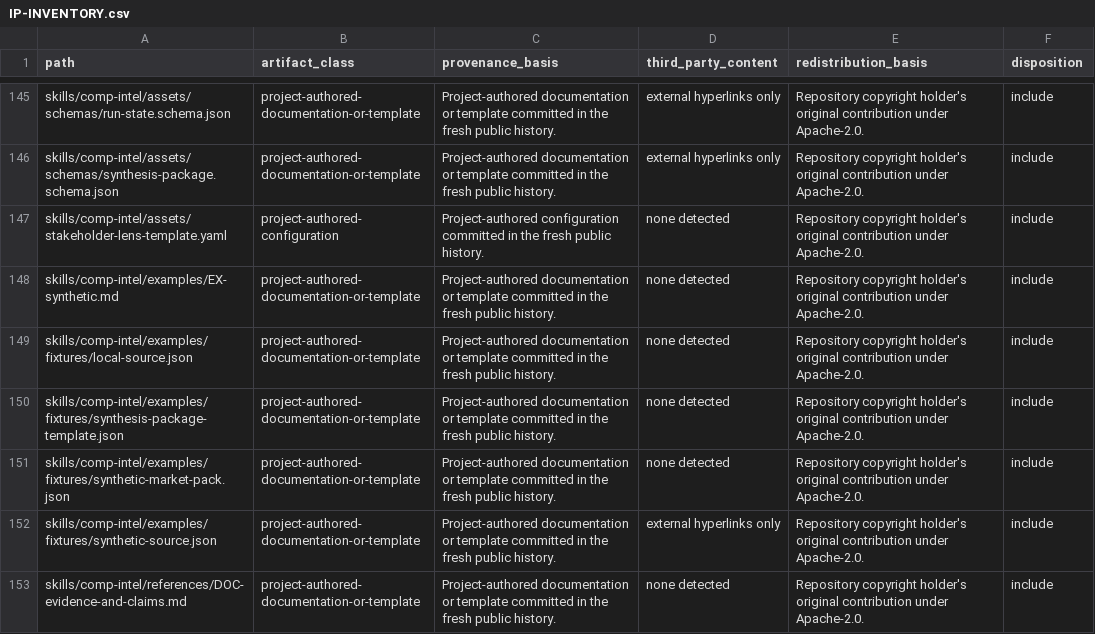
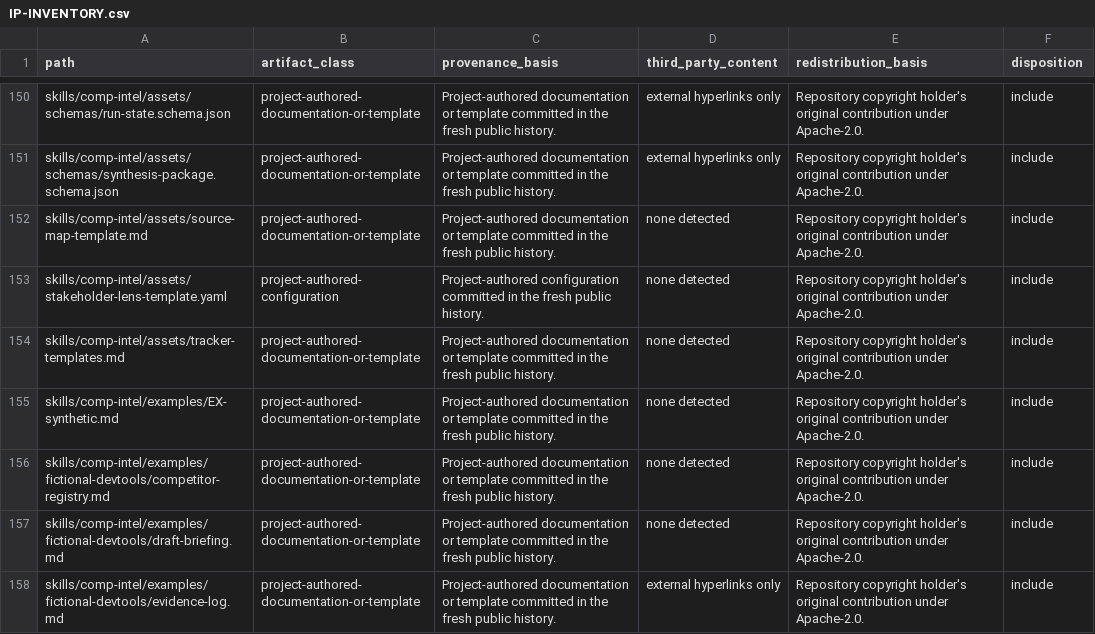
Before and after one commit to alex-bea/pmm-engine-toolkit, a CSV file: docs/legal/IP-INVENTORY.csv, drawn as a sheet; only a part is shown, gaps mark what is left out; the shorter side is filled out with more unchanged rows; the diff covers the shown part only.

Commit message:
Rebuild comp-intel as practical public framework (#7)
Co-authored-by: Alexander Bea <alexanderbea@Alexanders-MacBook-Pro.local>

```diff
--- a/docs/legal/IP-INVENTORY.csv
+++ b/docs/legal/IP-INVENTORY.csv
@@ -146,3 +151,8 @@ skills/comp-intel/assets/schemas/run-state.schema.json,project-authored-document
 skills/comp-intel/assets/schemas/synthesis-package.schema.json,project-authored-documentation-or-template,Project-authored documentation or template committed in the fresh public history.,external hyperlinks only,Repository copyright holder's original contribution under Apache-2.0.,include
+skills/comp-intel/assets/source-map-template.md,project-authored-documentation-or-template,Project-authored documentation or template committed in the fresh public history.,none detected,Repository copyright holder's original contribution under Apache-2.0.,include
 skills/comp-intel/assets/stakeholder-lens-template.yaml,project-authored-configuration,Project-authored configuration committed in the fresh public history.,none detected,Repository copyright holder's original contribution under Apache-2.0.,include
+skills/comp-intel/assets/tracker-templates.md,project-authored-documentation-or-template,Project-authored documentation or template committed in the fresh public history.,none detected,Repository copyright holder's original contribution under Apache-2.0.,include
 skills/comp-intel/examples/EX-synthetic.md,project-authored-documentation-or-template,Project-authored documentation or template committed in the fresh public history.,none detected,Repository copyright holder's original contribution under Apache-2.0.,include
+skills/comp-intel/examples/fictional-devtools/competitor-registry.md,project-authored-documentation-or-template,Project-authored documentation or template committed in the fresh public history.,none detected,Repository copyright holder's original contribution under Apache-2.0.,include
+skills/comp-intel/examples/fictional-devtools/draft-briefing.md,project-authored-documentation-or-template,Project-authored documentation or template committed in the fresh public history.,none detected,Repository copyright holder's original contribution under Apache-2.0.,include
+skills/comp-intel/examples/fictional-devtools/evidence-log.md,project-authored-documentation-or-template,Project-authored documentation or template committed in the fresh public history.,external hyperlinks only,Repository copyright holder's original contribution under Apache-2.0.,include
```
Also changed, not shown: 13 added rows elsewhere in this file, 37 other files.
